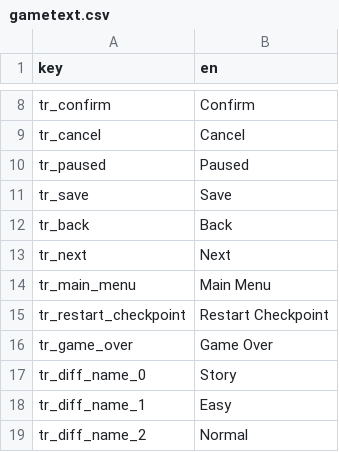
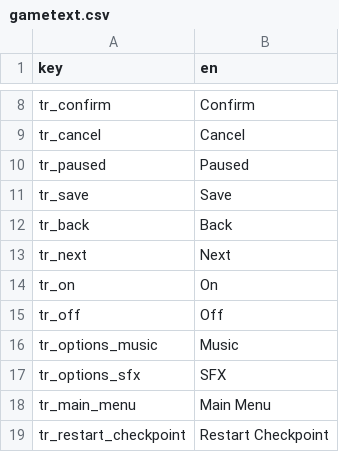
Before and after one commit to zero0/shadow-nes, a CSV file: assets/gametext.csv, drawn as a sheet; only a part is shown, gaps mark what is left out; the shorter side is filled out with more unchanged rows.

Commit message:
- Added options menu - Added text_clear to clear a block before writing text (does not work) - Added global settings - Added more strings for options menu

```diff
--- a/assets/gametext.csv
+++ b/assets/gametext.csv
@@ -13,2 +13,6 @@ tr_back,Back
 tr_next,Next
+tr_on,On
+tr_off,Off
+tr_options_music,Music
+tr_options_sfx,SFX
 tr_main_menu,Main Menu
```
Also changed, not shown: 9 other files.
